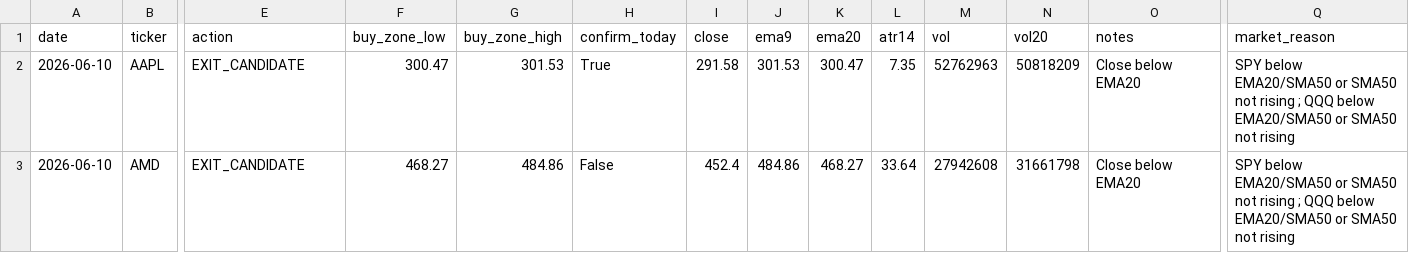
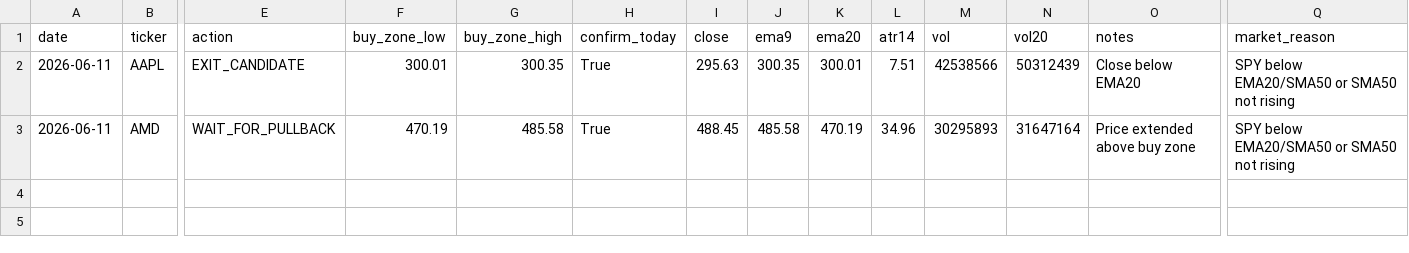
Before and after one commit to Ayodukale/S_B, a CSV file: data/out_signals.csv, drawn as a sheet; only a part is shown, gaps mark what is left out; the diff names each change by its address in the sheet, - before the commit and + after, or states it on an @@ line.

```diff
--- a/data/out_signals.csv
+++ b/data/out_signals.csv
-A2:A3 (date): 2026-06-10
+A2:A3 (date): 2026-06-11
-F2 (buy_zone_low): 300.47
+F2 (buy_zone_low): 300.01
-G2 (buy_zone_high): 301.53
+G2 (buy_zone_high): 300.35
-I2 (close): 291.58
+I2 (close): 295.63
-J2 (ema9): 301.53
+J2 (ema9): 300.35
-K2 (ema20): 300.47
+K2 (ema20): 300.01
-L2 (atr14): 7.35
+L2 (atr14): 7.51
-M2 (vol): 52762963
+M2 (vol): 42538566
-N2 (vol20): 50818209
+N2 (vol20): 50312439
-Q2:Q3 (market_reason): …not rising ; QQQ below EMA20/SMA50 or SMA50 not rising
+Q2:Q3 (market_reason): …not rising
-E3 (action): EXIT_CANDIDATE
+E3 (action): WAIT_FOR_PULLBACK
-F3 (buy_zone_low): 468.27
+F3 (buy_zone_low): 470.19
-G3 (buy_zone_high): 484.86
+G3 (buy_zone_high): 485.58
-H3 (confirm_today): False
+H3 (confirm_today): True
-I3 (close): 452.4
+I3 (close): 488.45
-J3 (ema9): 484.86
+J3 (ema9): 485.58
-K3 (ema20): 468.27
+K3 (ema20): 470.19
-L3 (atr14): 33.64
+L3 (atr14): 34.96
-M3 (vol): 27942608
+M3 (vol): 30295893
-N3 (vol20): 31661798
+N3 (vol20): 31647164
-O3 (notes): Close below EMA20
+O3 (notes): Price extended above buy zone
```
Also changed, not shown: 3 other files.
